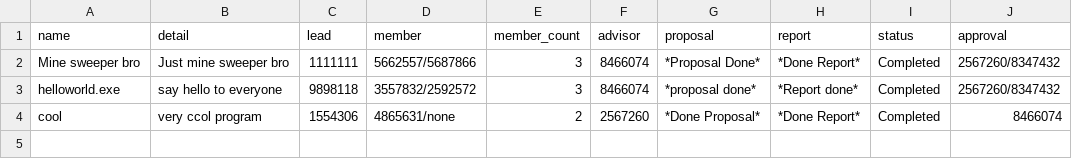
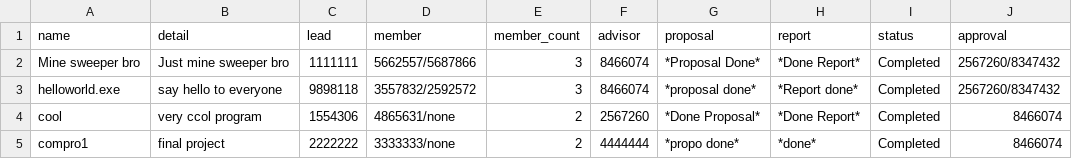
Before and after one commit to opxz7148/final_project, a CSV file: project.csv, drawn as a sheet; the diff names each change by its address in the sheet, - before the commit and + after, or states it on an @@ line.

```diff
--- a/project.csv
+++ b/project.csv
+row 5: compro1 | final project | 2222222 | 3333333/none | 2 | 4444444 | *propo done* | *done* | Completed | 8466074
```
Also changed, not shown: login.csv, pending_approve.csv, 4 other files.
